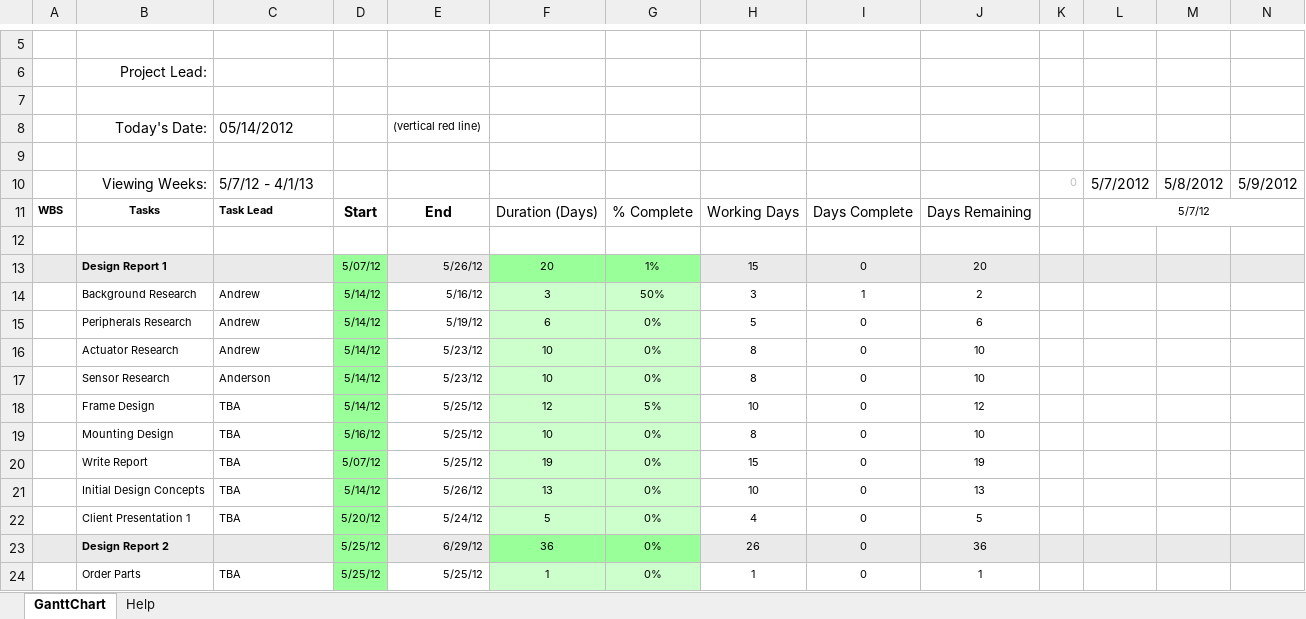
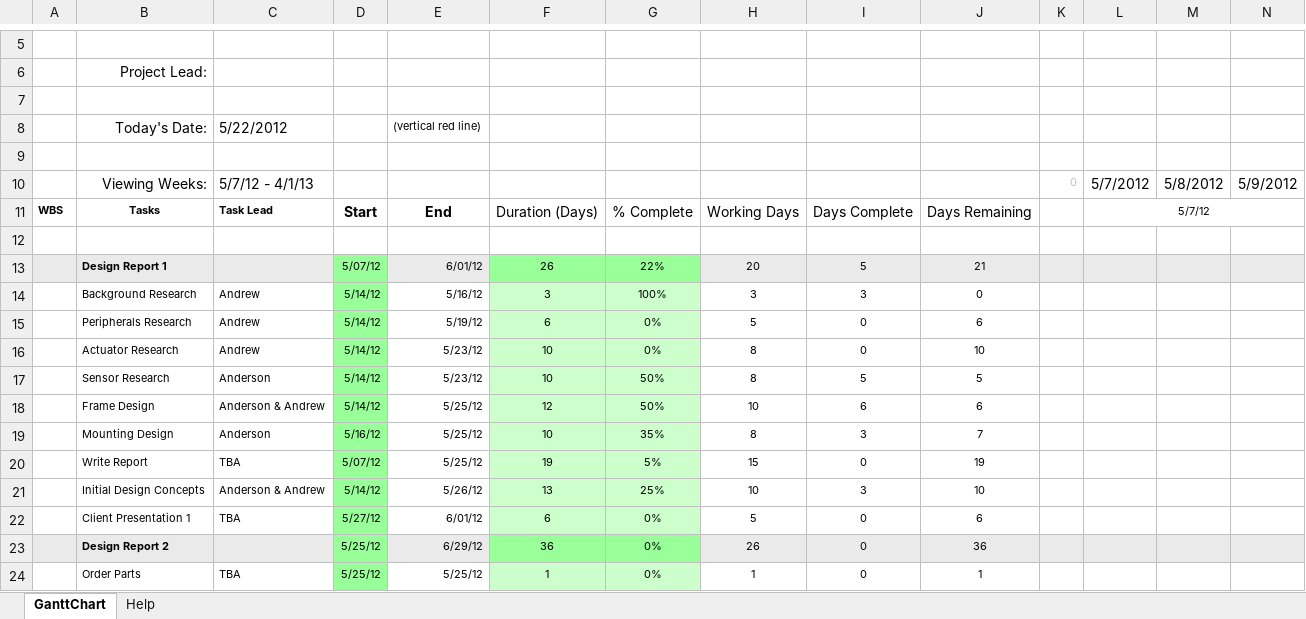
Before and after one commit to pieterpottie/flim-transport-project, an Excel workbook: Weekly-Reports/Gantt-Chart.xlsx, sheet GanttChart, drawn as a sheet; only a part is shown, gaps mark what is left out; values as stored, in another font and other column widths than the file's, no borders; charts and pictures and conditional formats not drawn; removed rows and columns are numbered as before the commit, all else as after; rows hold the shown columns only; the diff names each change by its address in the sheet, - before the commit and + after, or states it on an @@ line.

Commit message:
added the new gantt chart and weekly report

```diff
--- a/Weekly-Reports/Gantt-Chart.xlsx (sheet GanttChart)
+++ b/Weekly-Reports/Gantt-Chart.xlsx (sheet GanttChart)
-C8: 05/14/2012
+C8: 5/22/2012
-row 13:  | Design Report 1 |  | 5/07/12 | 5/26/12 | 20 | 1% | 15 | 0 | 20
+row 13:  | Design Report 1 |  | 5/07/12 | 6/01/12 | 26 | 22% | 20 | 5 | 21
-G14: 50%
+G14: 100%
-I14: 1
+I14: 3
-J14: 2
+J14: 0
-G17: 0%
+G17: 50%
-I17: 0
+I17: 5
-J17: 10
+J17: 5
-C18: TBA
+C18: Anderson & Andrew
-G18: 5%
+G18: 50%
-I18: 0
+I18: 6
-J18: 12
+J18: 6
-C19: TBA
+C19: Anderson
-G19: 0%
+G19: 35%
-I19: 0
+I19: 3
-J19: 10
+J19: 7
-G20: 0%
+G20: 5%
-C21: TBA
+C21: Anderson & Andrew
-G21: 0%
+G21: 25%
-I21: 0
+I21: 3
-J21: 13
+J21: 10
-D22: 5/20/12
+D22: 5/27/12
-E22: 5/24/12
+E22: 6/01/12
-F22: 5
+F22: 6
-H22: 4
+H22: 5
-J22: 5
+J22: 6
```
Also changed, not shown: 1 other file.
